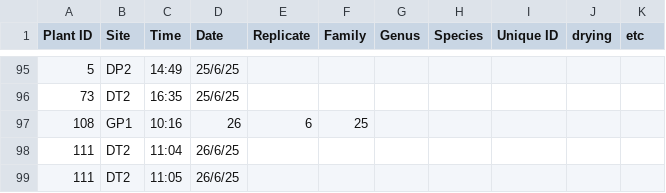
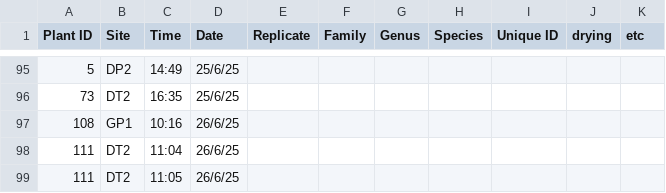
Before and after one commit to Audrey-netizen/turbpe, a CSV file: data_bee_captures.csv, drawn as a sheet; only a part is shown, gaps mark what is left out.

Commit message:
Update data_bee_captures.csv

```diff
--- a/data_bee_captures.csv
+++ b/data_bee_captures.csv
@@ -96,3 +96,3 @@ Plant ID,Site,Time,Date,Replicate,Family,Genus,Species,Unique ID,drying,etc
 73,DT2,16:35,25/6/25,,,,,,,
-108,GP1,10:16,26,6,25,,,,,,,
+108,GP1,10:16,26/6/25,,,,,,,
 111,DT2,11:04,26/6/25,,,,,,,
```
